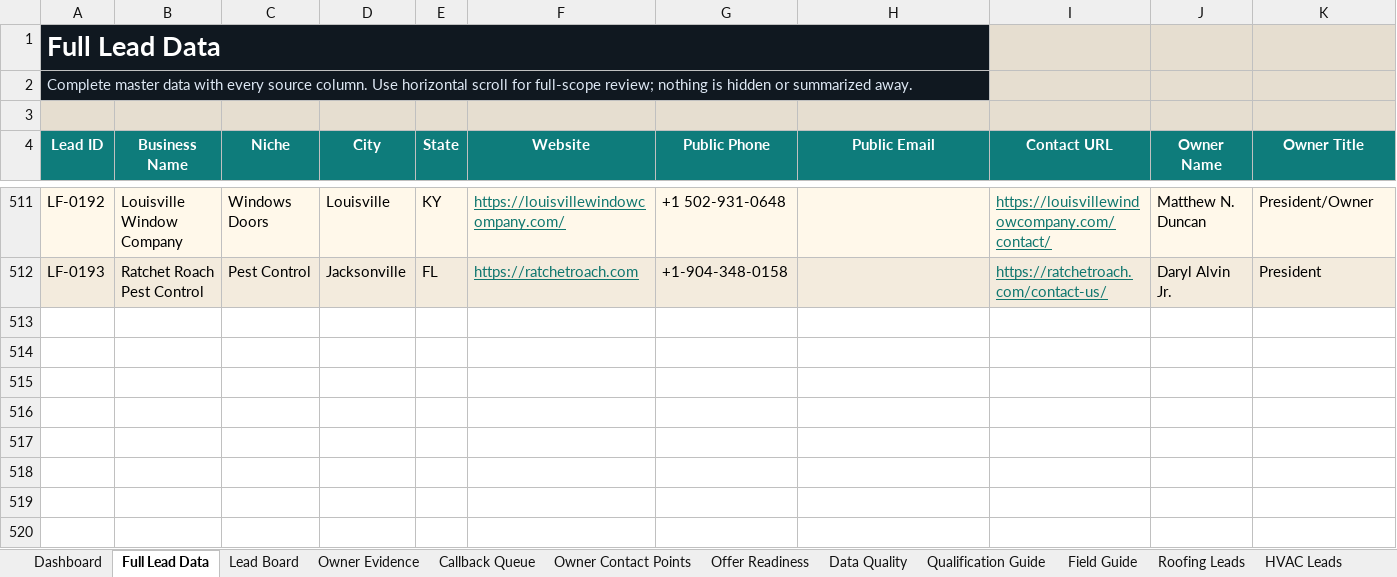
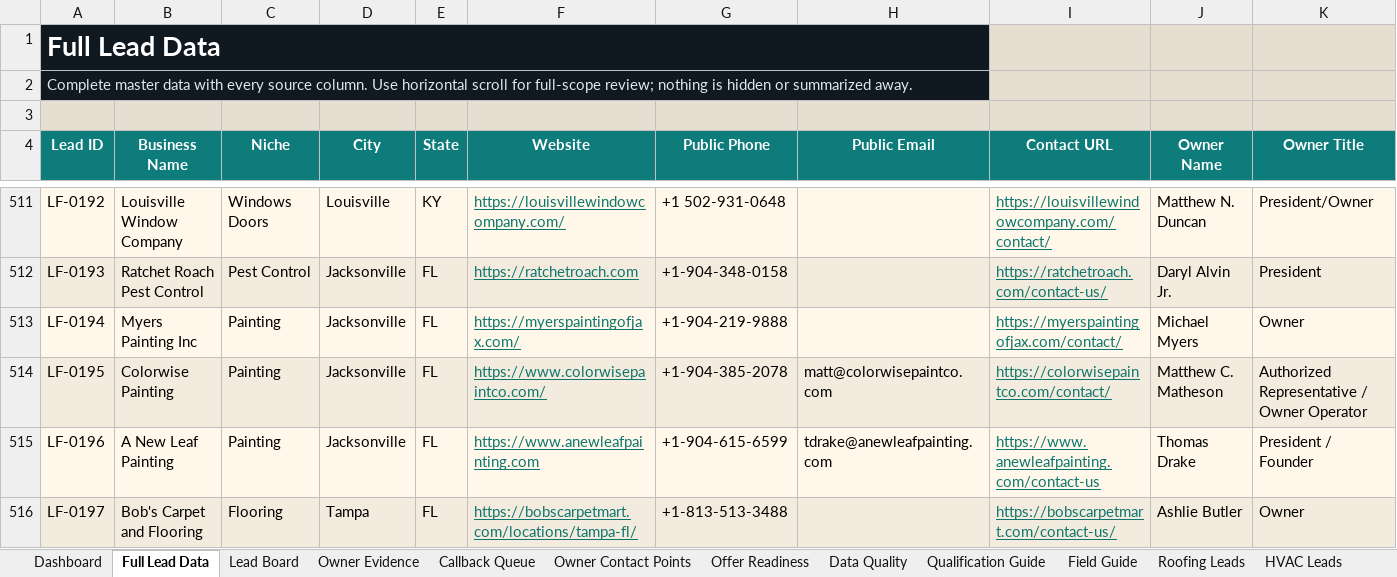
Before and after one commit to x0VIER/leadforge-reboot, an Excel workbook: LeadForge_Reboot/data/views/LeadForge_Master_Viewer.xlsx, sheet Full Lead Data, drawn as a sheet; only a part is shown, gaps mark what is left out; values as stored, in another font and other column widths than the file's, no borders; conditional formats not drawn; rows hold the shown columns only; the diff names each change by its address in the sheet, - before the commit and + after, or states it on an @@ line.

Commit message:
Merge Jacksonville Tampa paint floor leads

```diff
--- a/LeadForge_Reboot/data/views/LeadForge_Master_Viewer.xlsx (sheet Full Lead Data)
+++ b/LeadForge_Reboot/data/views/LeadForge_Master_Viewer.xlsx (sheet Full Lead Data)
+row 513: LF-0194 | Myers Painting Inc | Painting | Jacksonville | FL | https://myerspaintingofjax.com/ | +1-904-219-9888 |  | https://myerspaintingofjax.com/contact/ | Michael Myers | Owner
+row 514: LF-0195 | Colorwise Painting | Painting | Jacksonville | FL | https://www.colorwisepaintco.com/ | +1-904-385-2078 | matt@colorwisepaintco.com | https://colorwisepaintco.com/contact/ | Matthew C. Matheson | Authorized Representative / Owner Operator
+row 515: LF-0196 | A New Leaf Painting | Painting | Jacksonville | FL | https://www.anewleafpainting.com | +1-904-615-6599 | tdrake@anewleafpainting.com | https://www.anewleafpainting.com/contact-us | Thomas Drake | President / Founder
+row 516: LF-0197 | Bob's Carpet and Flooring | Flooring | Tampa | FL | https://bobscarpetmart.com/locations/tampa-fl/ | +1-813-513-3488 |  | https://bobscarpetmart.com/contact-us/ | Ashlie Butler | Owner
```
Also changed, not shown: sheet Lead Board, sheet Offer Readiness, sheet Owner Contact Points, sheet Painting Leads, sheet Pest Control Leads, sheet Owner Evidence, 14 more sheets, other sheet tabs, 20 other files.
